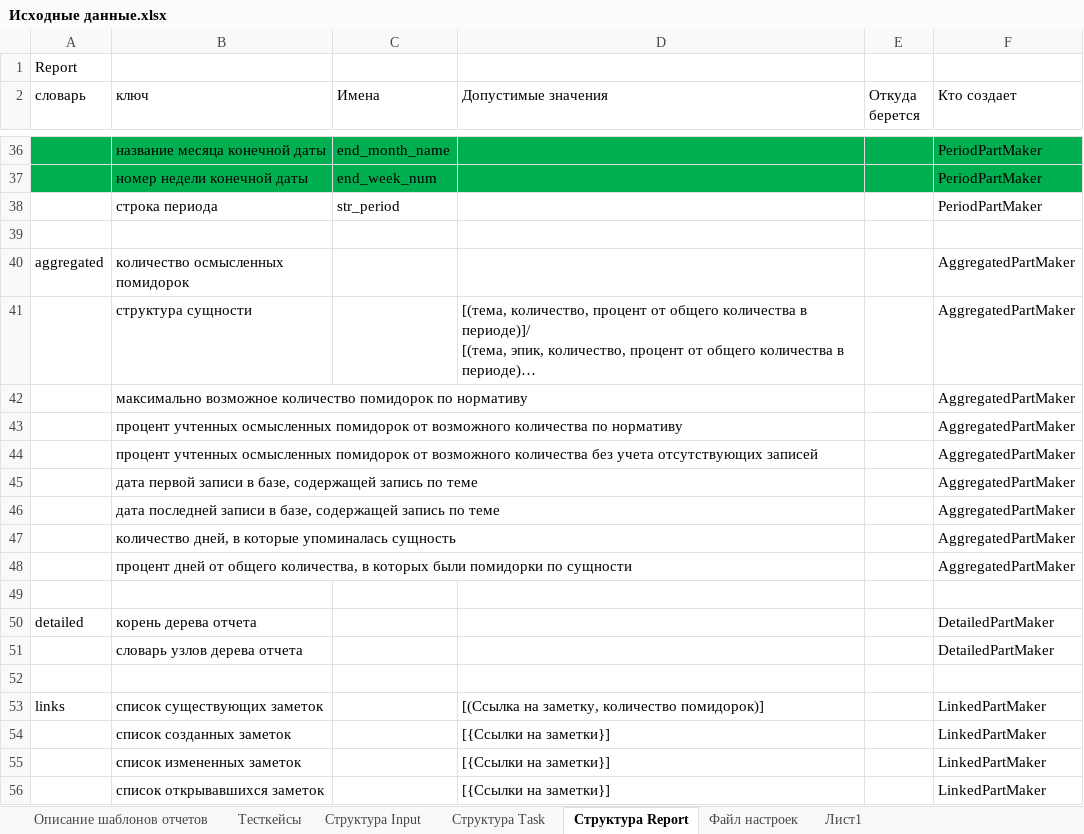
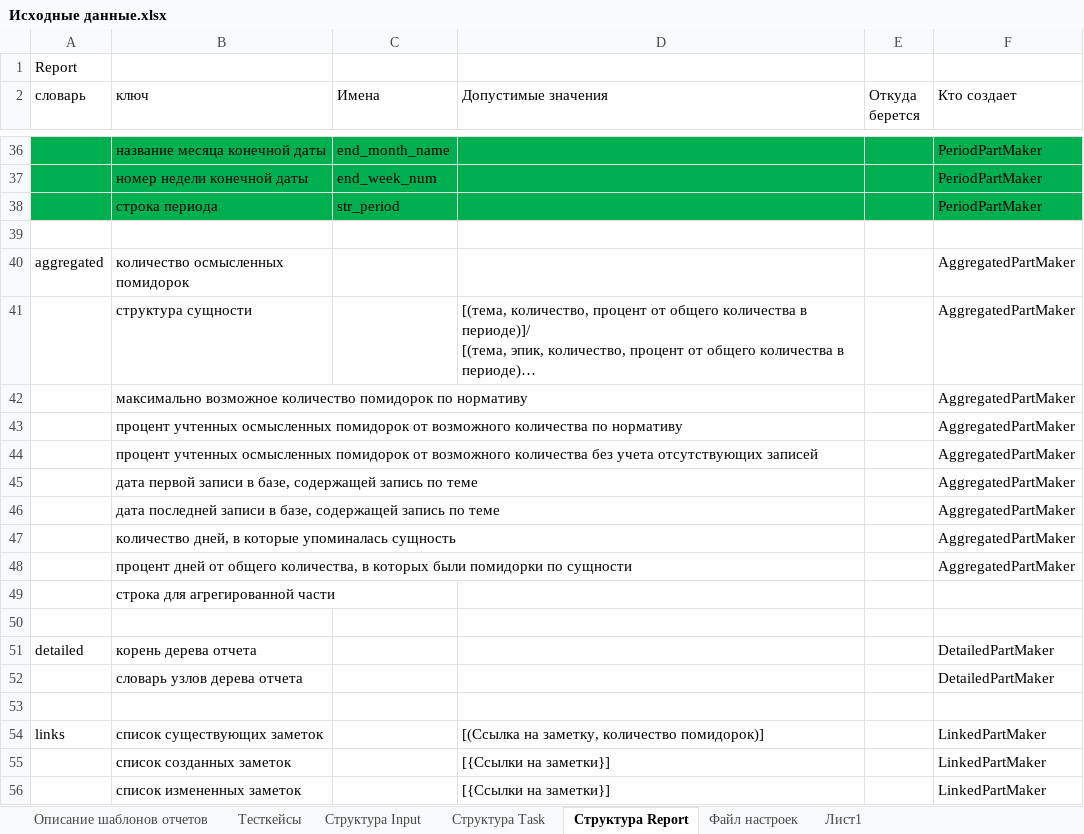
Before and after one commit to ConsMikh/ReportMaker, an Excel workbook: Docs/Проектирование/Исходные данные.xlsx, sheet Структура Report, drawn as a sheet; only a part is shown, gaps mark what is left out; the shorter side is filled out with more unchanged rows; long unchanged cells end in …; values as stored, in another font and other column widths than the file's, no borders; the diff names each change by its address in the sheet, - before the commit and + after, or states it on an @@ line.

```diff
--- a/Docs/Проектирование/Исходные данные.xlsx (sheet Структура Report)
+++ b/Docs/Проектирование/Исходные данные.xlsx (sheet Структура Report)
-A38:F38 fill: none
+A38:F38 fill: #00B050
+row 49:  | строка для агрегированной части
```
Also changed, not shown: sheet Описание шаблонов отчетов, 4 other files.
